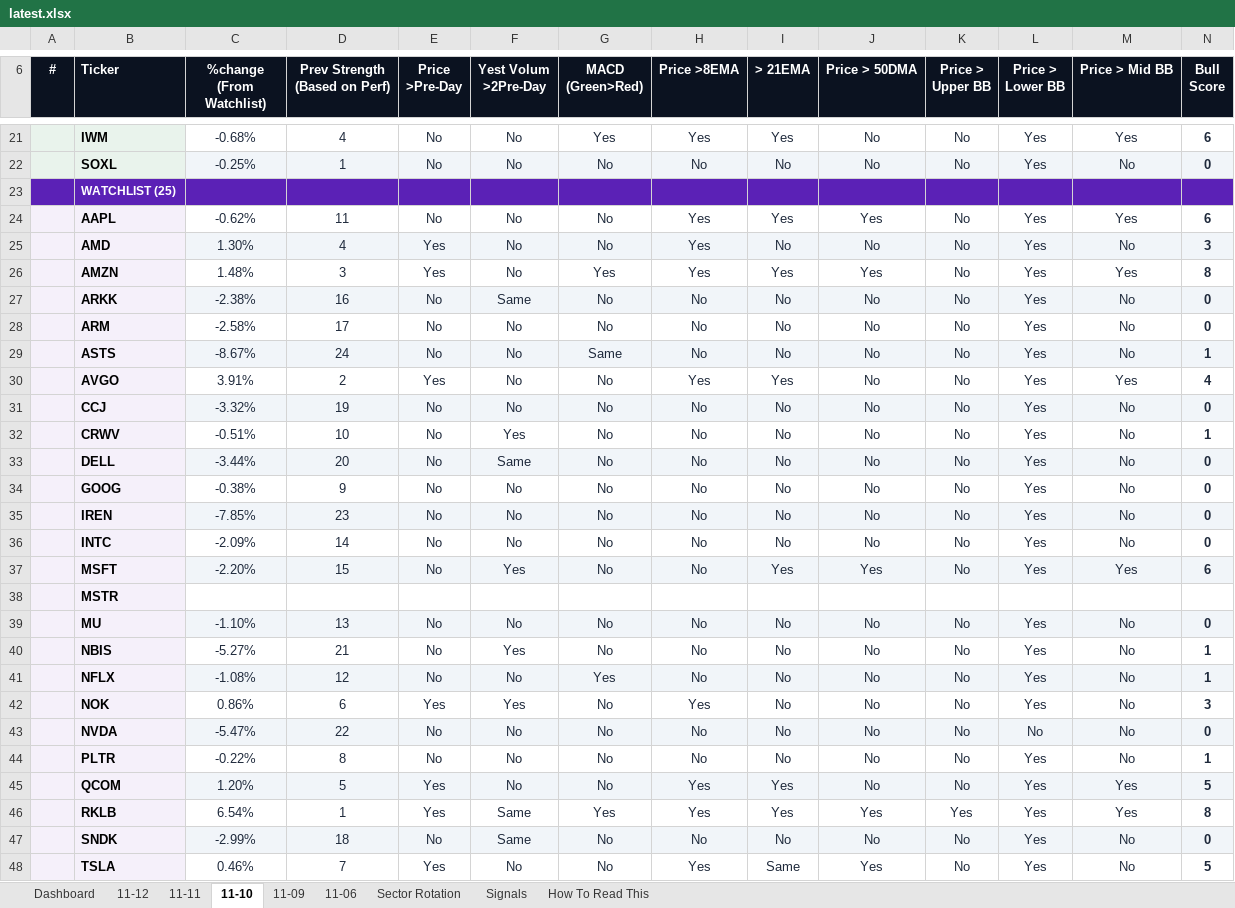
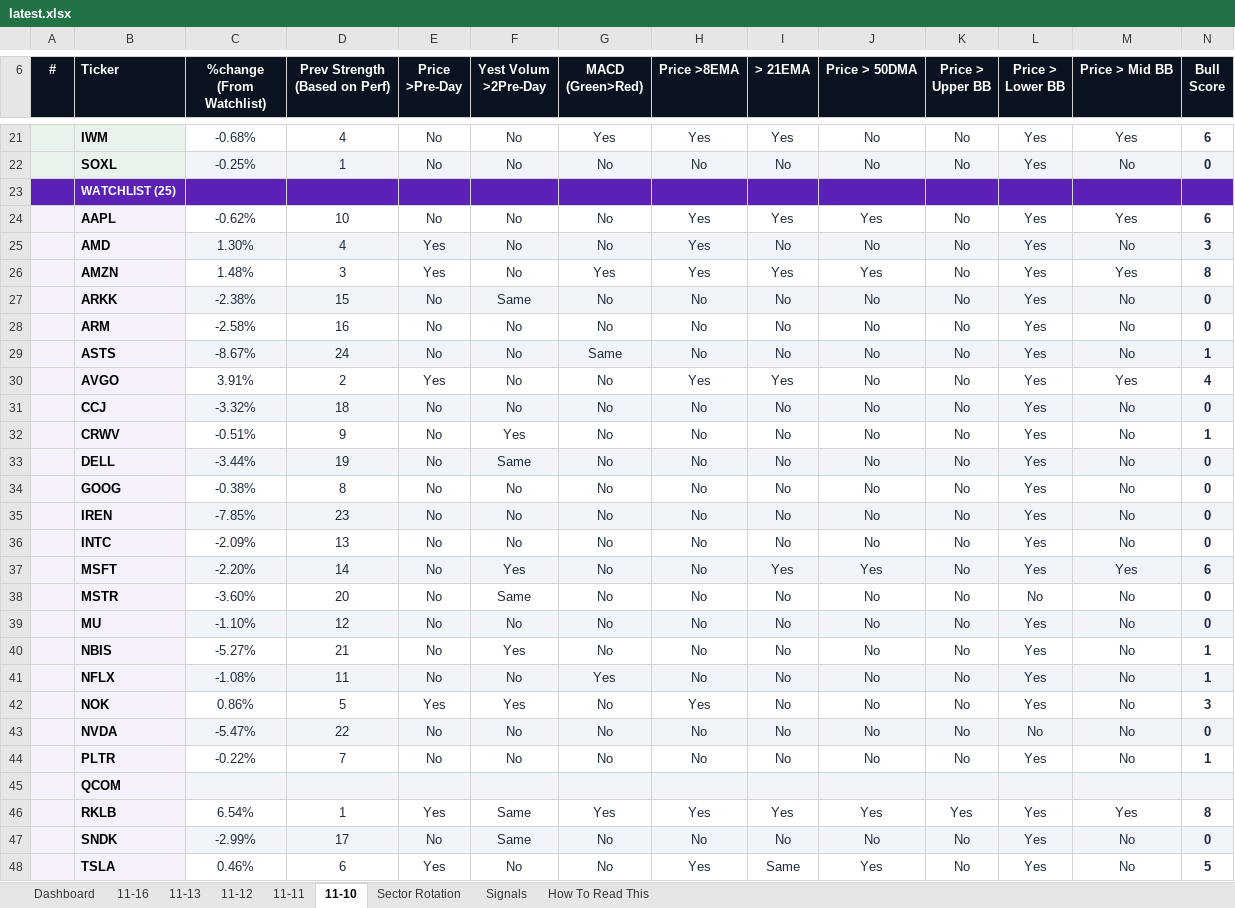
Before and after one commit to GeoWizard4645/Stock-Analysis-for-my-Grandpa, an Excel workbook: docs/data/latest.xlsx, sheet 11-10, drawn as a sheet; only a part is shown, gaps mark what is left out; values as stored, in another font and other column widths than the file's, no borders; conditional formats not drawn; removed rows and columns are numbered as before the commit, all else as after; rows hold the shown columns only; the diff covers the shown part only; the diff names each change by its address in the sheet, - before the commit and + after, or states it on an @@ line.

```diff
--- a/docs/data/latest.xlsx (sheet 11-10)
+++ b/docs/data/latest.xlsx (sheet 11-10)
-sheet tab: 11-09
-sheet tab: 11-06
+sheet tab: 11-16
+sheet tab: 11-13
-D24 (Prev Strength (Based on Perf)): 11
+D24 (Prev Strength (Based on Perf)): 10
-D27 (Prev Strength (Based on Perf)): 16
+D27 (Prev Strength (Based on Perf)): 15
-D28 (Prev Strength (Based on Perf)): 17
+D28 (Prev Strength (Based on Perf)): 16
-D31 (Prev Strength (Based on Perf)): 19
+D31 (Prev Strength (Based on Perf)): 18
-D32 (Prev Strength (Based on Perf)): 10
+D32 (Prev Strength (Based on Perf)): 9
-D33 (Prev Strength (Based on Perf)): 20
+D33 (Prev Strength (Based on Perf)): 19
-D34 (Prev Strength (Based on Perf)): 9
+D34 (Prev Strength (Based on Perf)): 8
-D36 (Prev Strength (Based on Perf)): 14
+D36 (Prev Strength (Based on Perf)): 13
-D37 (Prev Strength (Based on Perf)): 15
+D37 (Prev Strength (Based on Perf)): 14
-row 38:  | MSTR
+row 38:  | MSTR | -3.60% | 20 | No | Same | No | No | No | No | No | No | No | 0
-D39 (Prev Strength (Based on Perf)): 13
+D39 (Prev Strength (Based on Perf)): 12
-D41 (Prev Strength (Based on Perf)): 12
+D41 (Prev Strength (Based on Perf)): 11
-D42 (Prev Strength (Based on Perf)): 6
+D42 (Prev Strength (Based on Perf)): 5
-D44 (Prev Strength (Based on Perf)): 8
+D44 (Prev Strength (Based on Perf)): 7
-row 45:  | QCOM | 1.20% | 5 | Yes | No | No | Yes | Yes | No | No | Yes | Yes | 5
+row 45:  | QCOM
-D47 (Prev Strength (Based on Perf)): 18
+D47 (Prev Strength (Based on Perf)): 17
-D48 (Prev Strength (Based on Perf)): 7
+D48 (Prev Strength (Based on Perf)): 6
```
Also changed, not shown: 4 edited cells elsewhere in this sheet, sheet Dashboard, sheet Signals, sheet 11-12, sheet Sector Rotation, sheet 11-11, 1 other file.
